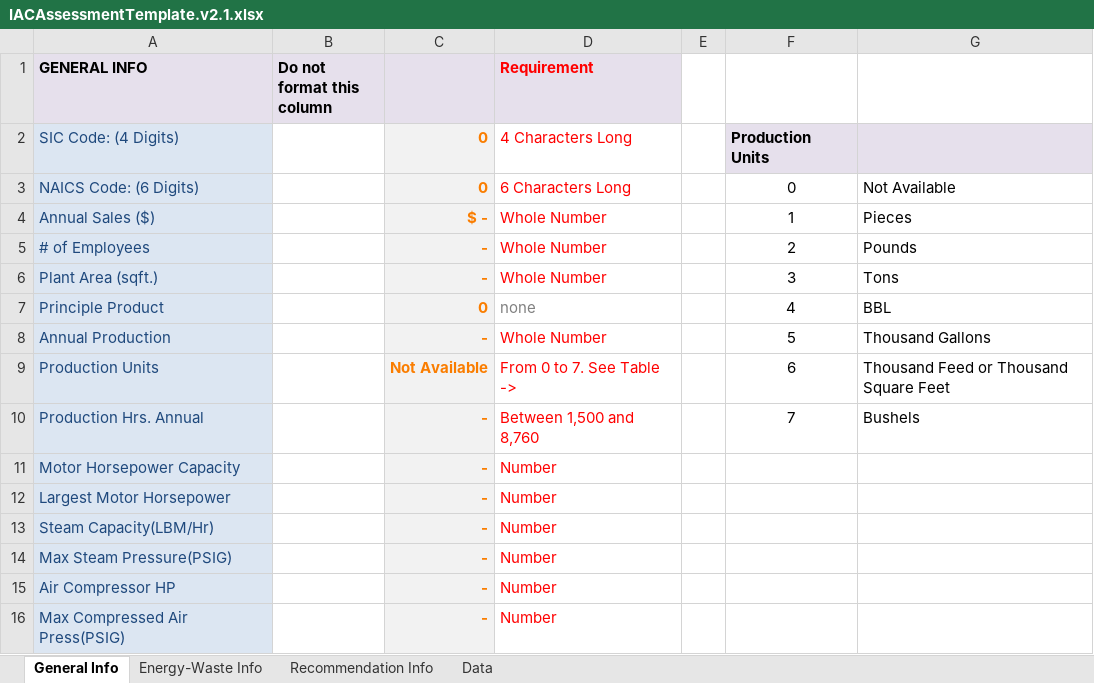
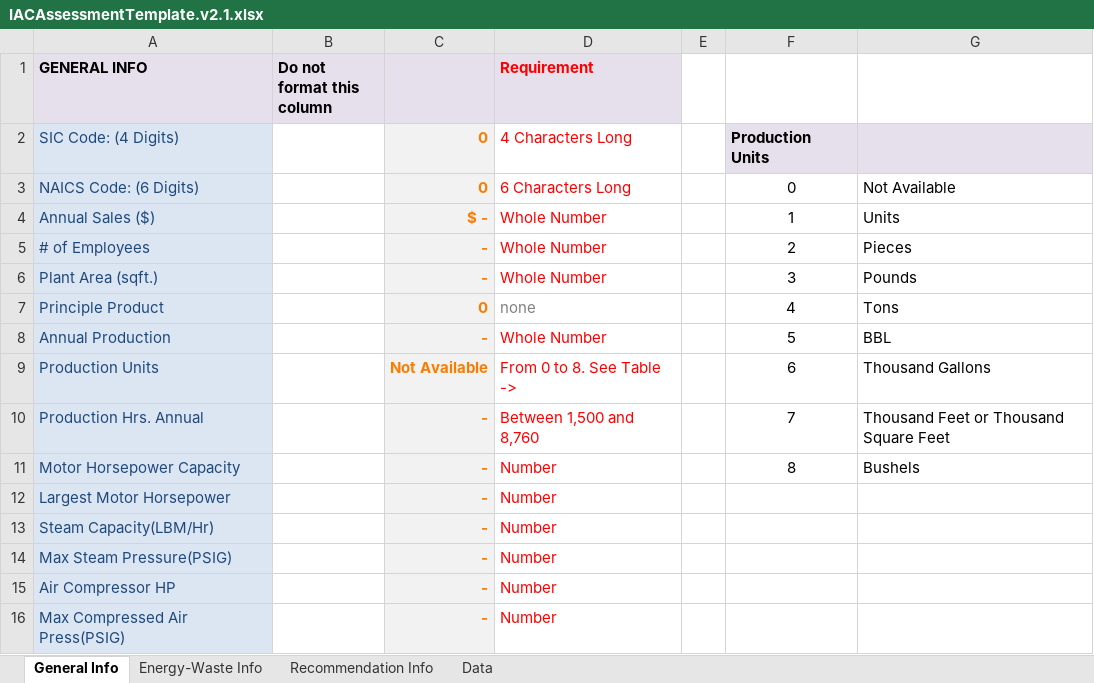
Before and after one commit to LehighIAC/ITAC-Automation, an Excel workbook: IACAssessmentTemplate.v2.1.xlsx, sheet General Info, drawn as a sheet; values as stored, in another font and other column widths than the file's, no borders; the diff names each change by its address in the sheet, - before the commit and + after, or states it on an @@ line.

Commit message:
Update IACAssessmentTemplate.v2.1.xlsx
Consistent with the latest IAC website

```diff
--- a/IACAssessmentTemplate.v2.1.xlsx (sheet General Info)
+++ b/IACAssessmentTemplate.v2.1.xlsx (sheet General Info)
-G4: Pieces
+G4: Units
-G5: Pounds
+G5: Pieces
-G6: Tons
+G6: Pounds
-G7: BBL
+G7: Tons
-G8: Thousand Gallons
+G8: BBL
-D9 (Requirement): From 0 to 7. See Table ->
+D9 (Requirement): From 0 to 8. See Table ->
-G9: Thousand Feed or Thousand Square Feet
+G9: Thousand Gallons
-G10: Bushels
+G10: Thousand Feet or Thousand Square Feet
-F11: (empty)
+F11: 8
-G11: (empty)
+G11: Bushels
```
Also changed, not shown: sheet Recommendation Info, formulas that keep their value.
